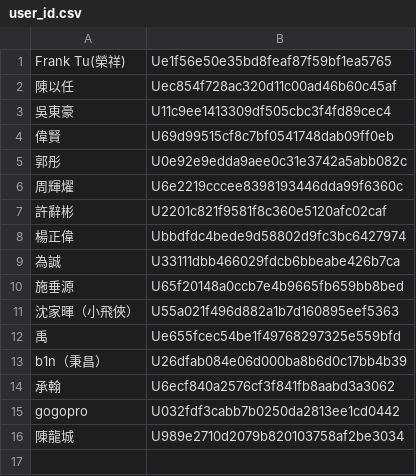
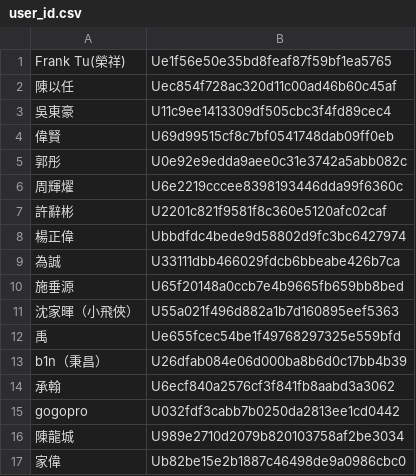
Before and after one commit to laya1017/line-robot-1017, a CSV file: user_id.csv, drawn as a sheet; the diff names each change by its address in the sheet, - before the commit and + after, or states it on an @@ line.

Commit message:
加入陳家偉

```diff
--- a/user_id.csv
+++ b/user_id.csv
+row 17: 家偉 | Ub82be15e2b1887c46498de9a0986cbc0
```
